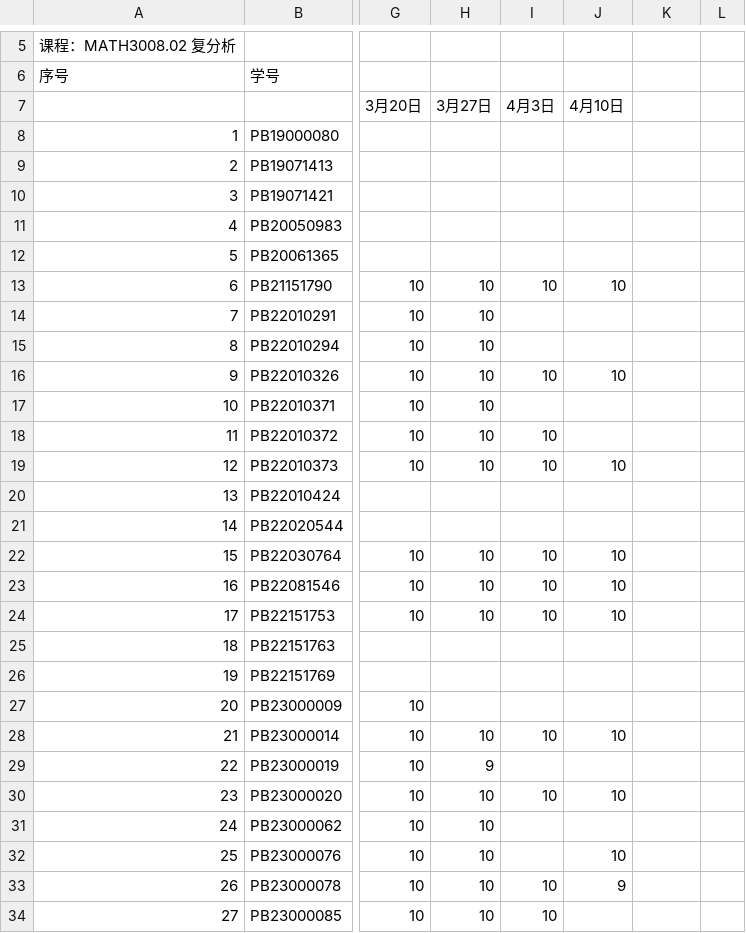
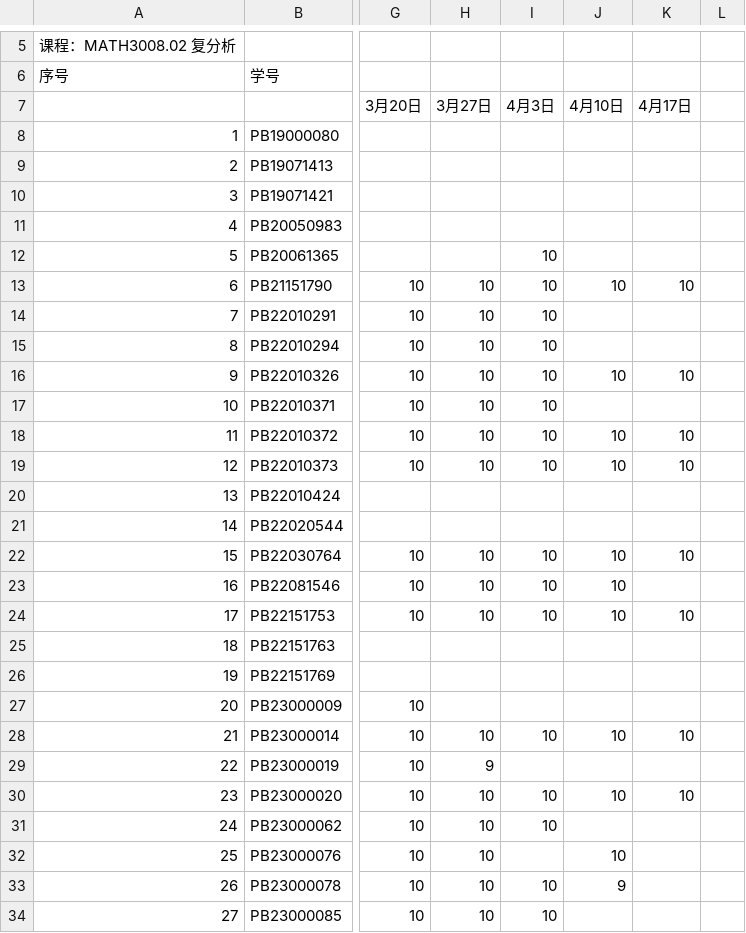
Before and after one commit to Mechano-pesudo/2025_CA_Course_Page, a CSV file: students.csv, drawn as a sheet; only a part is shown, gaps mark what is left out; the diff covers the shown part only; the diff names each change by its address in the sheet, - before the commit and + after, or states it on an @@ line.

```diff
--- a/students.csv
+++ b/students.csv
-K7: (empty)
+K7: 4月17日
-I12: (empty)
+I12: 10
-K13: (empty)
+K13: 10
-I14:I15: (empty)
+I14:I15: 10
-K16: (empty)
+K16: 10
-I17: (empty)
+I17: 10
-J18: (empty)
+J18: 10
-K18:K19: (empty)
+K18:K19: 10
-K22: (empty)
+K22: 10
-K24: (empty)
+K24: 10
-K28: (empty)
+K28: 10
-K30: (empty)
+K30: 10
-I31: (empty)
+I31: 10
```
Also changed, not shown: 11 edited cells elsewhere in this file, 3 other files.
